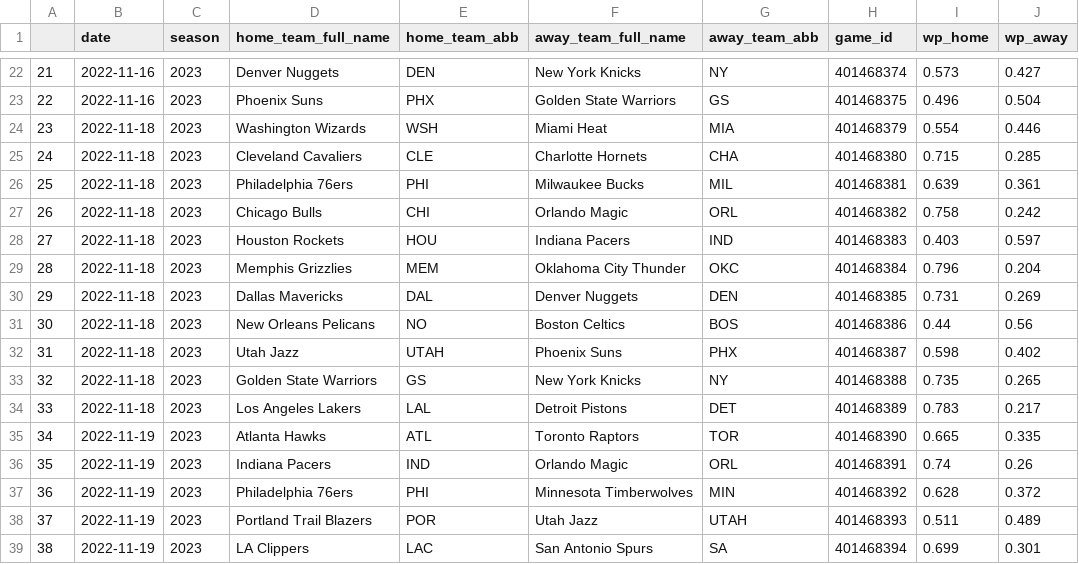
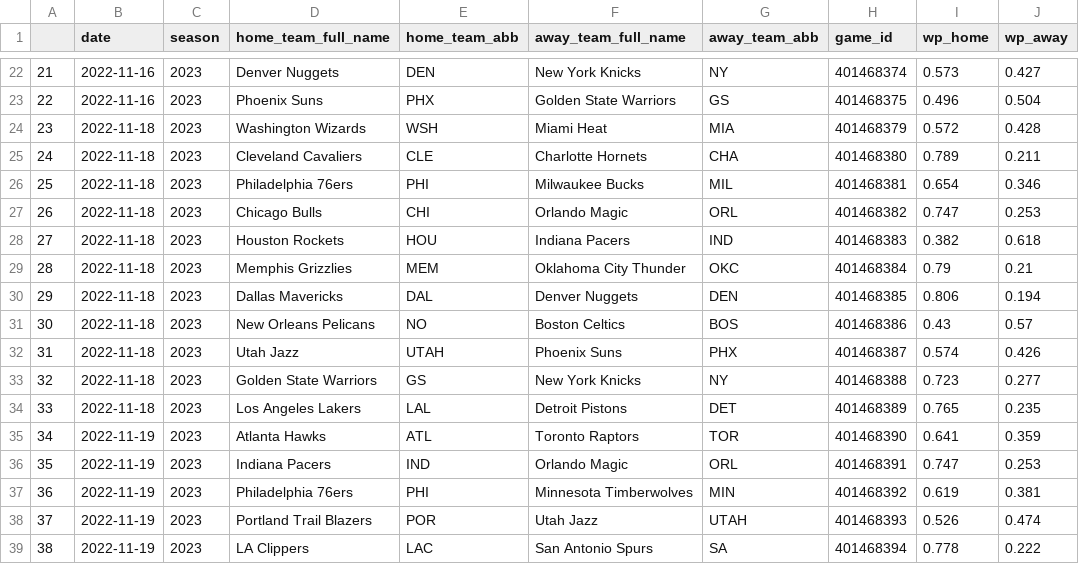
Before and after one commit to cis3296f22/bettR, a CSV file: ESPN_CurrentGamesWeek.csv, drawn as a sheet; only a part is shown, gaps mark what is left out.

```diff
--- a/ESPN_CurrentGamesWeek.csv
+++ b/ESPN_CurrentGamesWeek.csv
@@ -23,17 +23,17 @@
 "22","2022-11-16","2023","Phoenix Suns","PHX","Golden State Warriors","GS","401468375","0.496","0.504"
-"23","2022-11-18","2023","Washington Wizards","WSH","Miami Heat","MIA","401468379","0.554","0.446"
-"24","2022-11-18","2023","Cleveland Cavaliers","CLE","Charlotte Hornets","CHA","401468380","0.715","0.285"
-"25","2022-11-18","2023","Philadelphia 76ers","PHI","Milwaukee Bucks","MIL","401468381","0.639","0.361"
-"26","2022-11-18","2023","Chicago Bulls","CHI","Orlando Magic","ORL","401468382","0.758","0.242"
-"27","2022-11-18","2023","Houston Rockets","HOU","Indiana Pacers","IND","401468383","0.403","0.597"
-"28","2022-11-18","2023","Memphis Grizzlies","MEM","Oklahoma City Thunder","OKC","401468384","0.796","0.204"
-"29","2022-11-18","2023","Dallas Mavericks","DAL","Denver Nuggets","DEN","401468385","0.731","0.269"
-"30","2022-11-18","2023","New Orleans Pelicans","NO","Boston Celtics","BOS","401468386","0.44","0.56"
-"31","2022-11-18","2023","Utah Jazz","UTAH","Phoenix Suns","PHX","401468387","0.598","0.402"
-"32","2022-11-18","2023","Golden State Warriors","GS","New York Knicks","NY","401468388","0.735","0.265"
-"33","2022-11-18","2023","Los Angeles Lakers","LAL","Detroit Pistons","DET","401468389","0.783","0.217"
-"34","2022-11-19","2023","Atlanta Hawks","ATL","Toronto Raptors","TOR","401468390","0.665","0.335"
-"35","2022-11-19","2023","Indiana Pacers","IND","Orlando Magic","ORL","401468391","0.74","0.26"
-"36","2022-11-19","2023","Philadelphia 76ers","PHI","Minnesota Timberwolves","MIN","401468392","0.628","0.372"
-"37","2022-11-19","2023","Portland Trail Blazers","POR","Utah Jazz","UTAH","401468393","0.511","0.489"
-"38","2022-11-19","2023","LA Clippers","LAC","San Antonio Spurs","SA","401468394","0.699","0.301"
+"23","2022-11-18","2023","Washington Wizards","WSH","Miami Heat","MIA","401468379","0.572","0.428"
+"24","2022-11-18","2023","Cleveland Cavaliers","CLE","Charlotte Hornets","CHA","401468380","0.789","0.211"
+"25","2022-11-18","2023","Philadelphia 76ers","PHI","Milwaukee Bucks","MIL","401468381","0.654","0.346"
+"26","2022-11-18","2023","Chicago Bulls","CHI","Orlando Magic","ORL","401468382","0.747","0.253"
+"27","2022-11-18","2023","Houston Rockets","HOU","Indiana Pacers","IND","401468383","0.382","0.618"
+"28","2022-11-18","2023","Memphis Grizzlies","MEM","Oklahoma City Thunder","OKC","401468384","0.79","0.21"
+"29","2022-11-18","2023","Dallas Mavericks","DAL","Denver Nuggets","DEN","401468385","0.806","0.194"
+"30","2022-11-18","2023","New Orleans Pelicans","NO","Boston Celtics","BOS","401468386","0.43","0.57"
+"31","2022-11-18","2023","Utah Jazz","UTAH","Phoenix Suns","PHX","401468387","0.574","0.426"
+"32","2022-11-18","2023","Golden State Warriors","GS","New York Knicks","NY","401468388","0.723","0.277"
+"33","2022-11-18","2023","Los Angeles Lakers","LAL","Detroit Pistons","DET","401468389","0.765","0.235"
+"34","2022-11-19","2023","Atlanta Hawks","ATL","Toronto Raptors","TOR","401468390","0.641","0.359"
+"35","2022-11-19","2023","Indiana Pacers","IND","Orlando Magic","ORL","401468391","0.747","0.253"
+"36","2022-11-19","2023","Philadelphia 76ers","PHI","Minnesota Timberwolves","MIN","401468392","0.619","0.381"
+"37","2022-11-19","2023","Portland Trail Blazers","POR","Utah Jazz","UTAH","401468393","0.526","0.474"
+"38","2022-11-19","2023","LA Clippers","LAC","San Antonio Spurs","SA","401468394","0.778","0.222"
```
Also changed, not shown: 1 other file.
